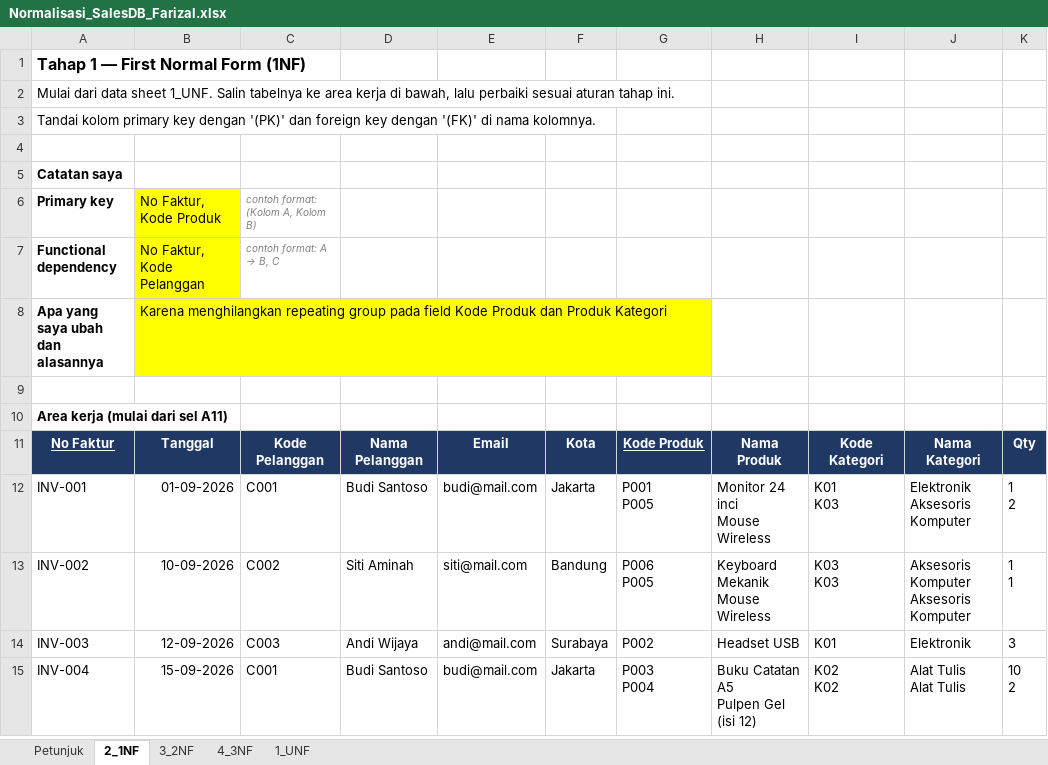
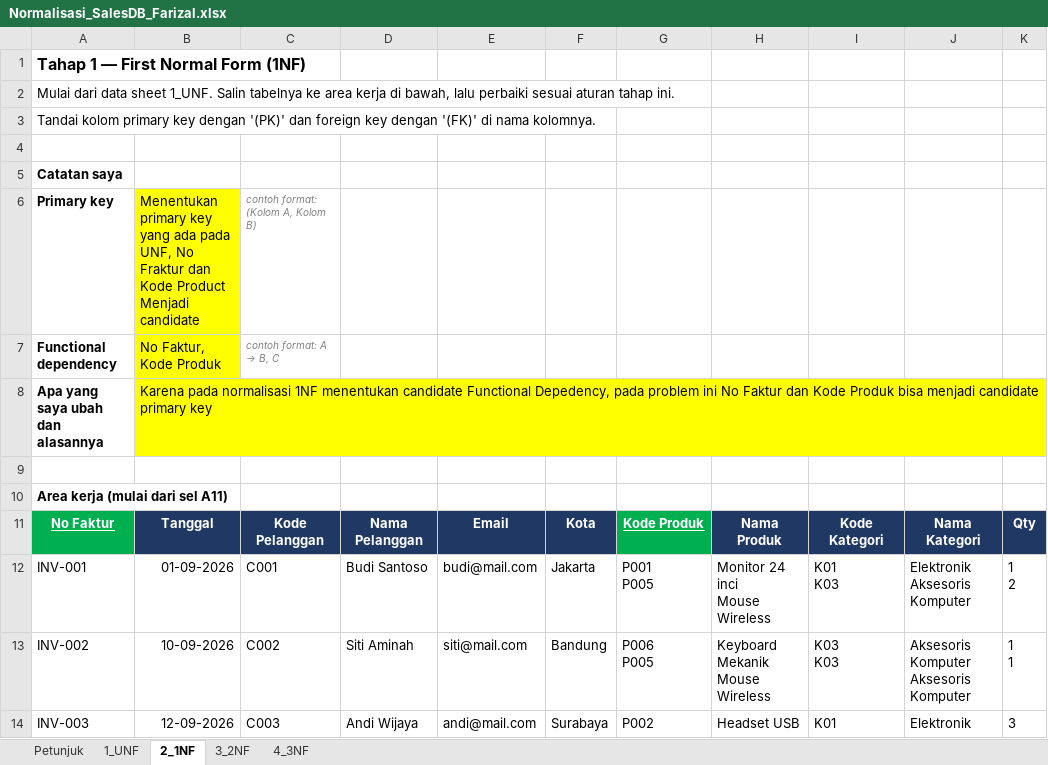
Before and after one commit to fahrihanif/Latihan-database, an Excel workbook: Normalisasi_SalesDB_Farizal.xlsx, sheet 2_1NF, drawn as a sheet; only a part is shown; the shorter side is filled out with more unchanged rows; values as stored, in another font and other column widths than the file's, no borders; the diff names each change by its address in the sheet, - before the commit and + after, or states it on an @@ line.

```diff
--- a/Normalisasi_SalesDB_Farizal.xlsx (sheet 2_1NF)
+++ b/Normalisasi_SalesDB_Farizal.xlsx (sheet 2_1NF)
@@ sheet tab order changed: Petunjuk | 1_UNF | 2_1NF | 3_2NF | 4_3NF @@
-B6: No Faktur, Kode Produk
+B6: Menentukan primary key yang ada pada UNF, No Fraktur dan Kode Product Menjadi candidate
-B7: No Faktur, Kode Pelanggan
+B7: No Faktur, Kode Produk
-B8: Karena menghilangkan repeating group pada field Kode Produk dan Produk Kategori
+B8: Karena pada normalisasi 1NF menentukan candidate Functional Depedency, pada problem ini No Faktur dan Kode Produk bisa menjadi candidate primary key
-A11 fill: #1F3864
+A11 fill: #00B050
-G11 fill: #1F3864
+G11 fill: #00B050
```
Also changed, not shown: sheet 4_3NF, sheet 3_2NF.
